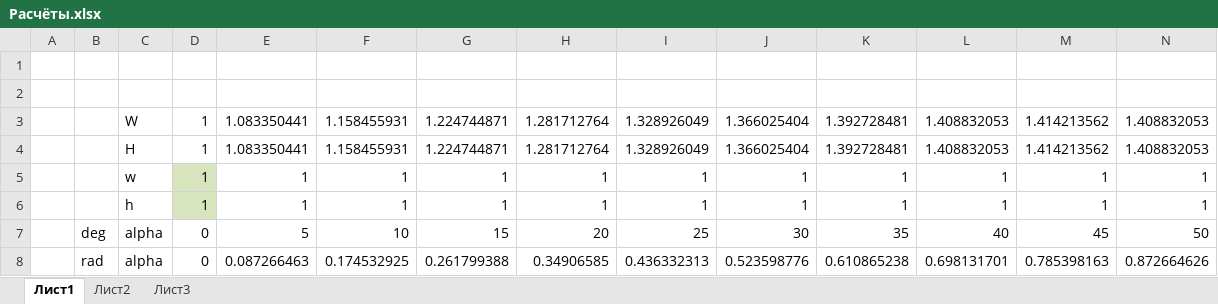
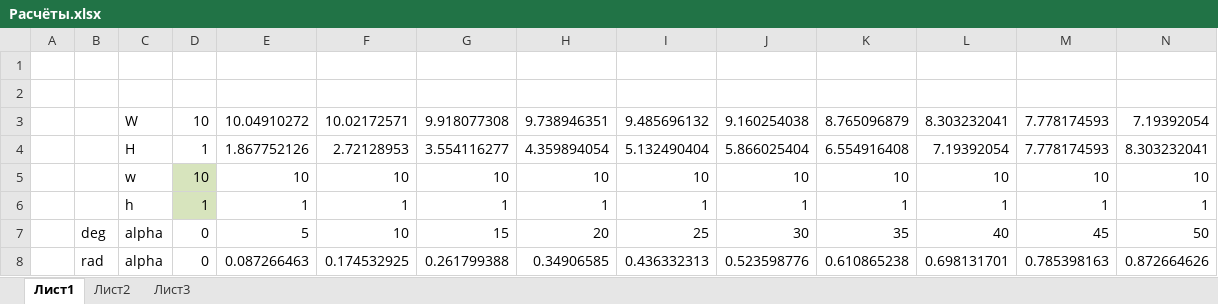
Before and after one commit to KhanSolo/TimusAcm, an Excel workbook: Acm1234/Расчёты.xlsx, sheet Лист1, drawn as a sheet; only a part is shown; values as stored, in another font and other column widths than the file's, no borders; charts and pictures not drawn; removed rows and columns are numbered as before the commit, all else as after; rows hold the shown columns only; the diff covers the shown part only; the diff names each change by its address in the sheet, - before the commit and + after, or states it on an @@ line.

```diff
--- a/Acm1234/Расчёты.xlsx (sheet Лист1)
+++ b/Acm1234/Расчёты.xlsx (sheet Лист1)
-row 3:  |  | W | 1 | 1.083350441 | 1.158455931 | 1.224744871 | 1.281712764 | 1.328926049 | 1.366025404 | 1.392728481 | 1.408832053 | 1.414213562 | 1.408832053
-row 4:  |  | H | 1 | 1.083350441 | 1.158455931 | 1.224744871 | 1.281712764 | 1.328926049 | 1.366025404 | 1.392728481 | 1.408832053 | 1.414213562 | 1.408832053
-row 5:  |  | w | 1 | 1 | 1 | 1 | 1 | 1 | 1 | 1 | 1 | 1 | 1
+row 3:  |  | W | 10 | 10.04910272 | 10.02172571 | 9.918077308 | 9.738946351 | 9.485696132 | 9.160254038 | 8.765096879 | 8.303232041 | 7.778174593 | 7.19392054
+row 4:  |  | H | 1 | 1.867752126 | 2.72128953 | 3.554116277 | 4.359894054 | 5.132490404 | 5.866025404 | 6.554916408 | 7.19392054 | 7.778174593 | 8.303232041
+row 5:  |  | w | 10 | 10 | 10 | 10 | 10 | 10 | 10 | 10 | 10 | 10 | 10
```
Also changed, not shown: 34 added rows and 5 edited cells elsewhere in this sheet, charts or pictures, 1 other file.
